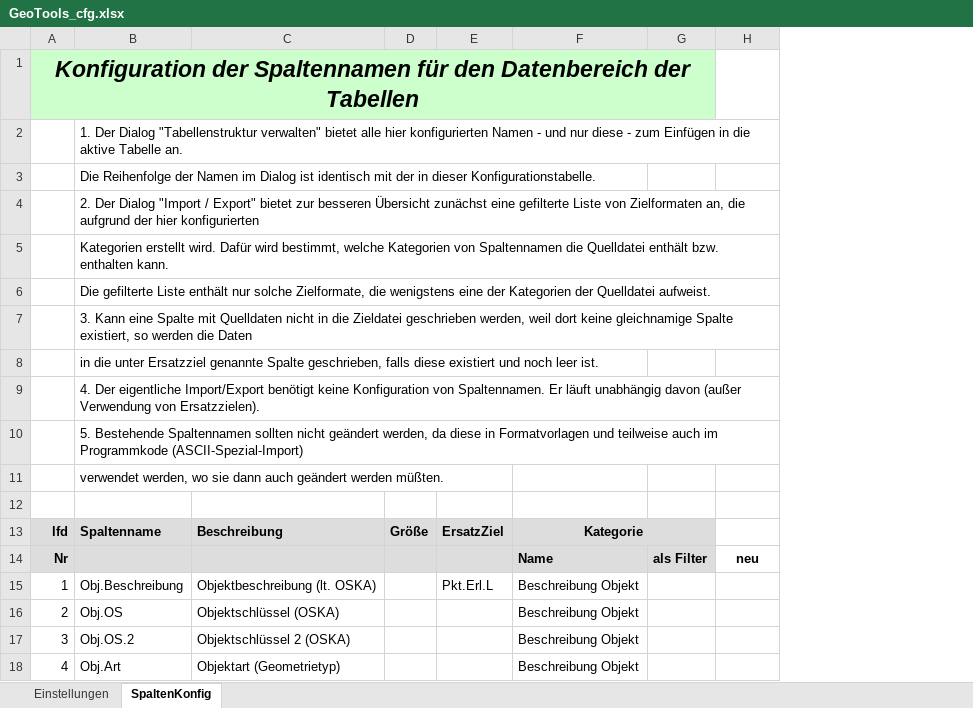
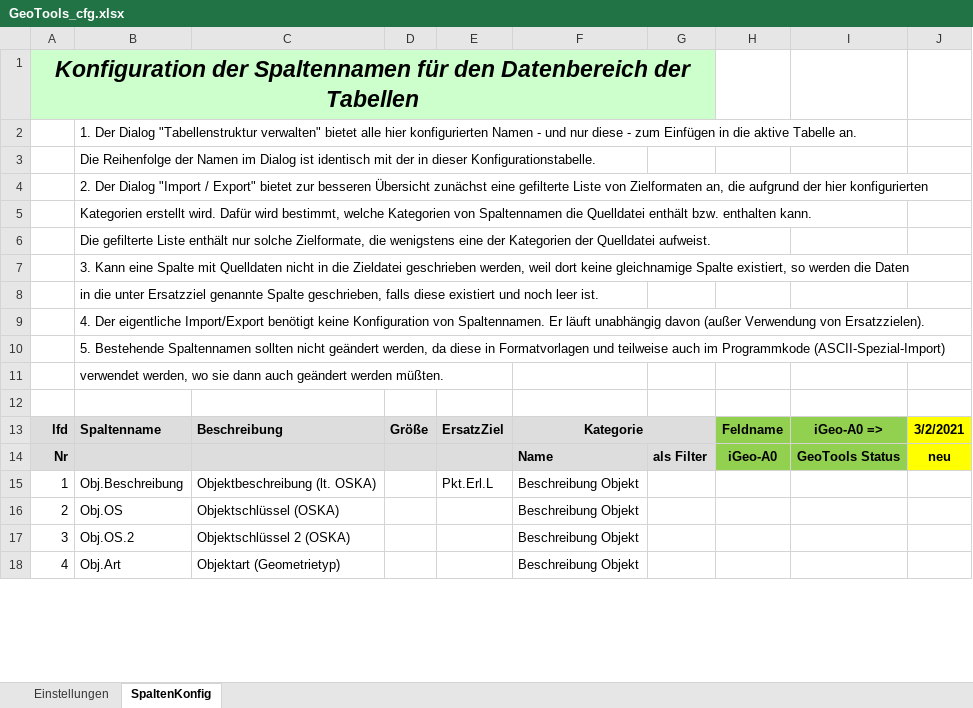
Before and after one commit to rschwenn/Rstyx.VBA.Excel.GeoTools, an Excel workbook: bin/GeoTools_cfg.xlsx, sheet SpaltenKonfig, drawn as a sheet; only a part is shown; values as stored, in another font and other column widths than the file's, no borders; charts and pictures not drawn; addresses are those after the commit; the diff names each change by its address in the sheet, - before the commit and + after, or states it on an @@ line.

Commit message:
GeoTools_cfg.xlsx: Zuordnung der iGeo-A0-Felder dokumentiert

```diff
--- a/bin/GeoTools_cfg.xlsx (sheet SpaltenKonfig)
+++ b/bin/GeoTools_cfg.xlsx (sheet SpaltenKonfig)
+column H, rows 13-14: Feldname | iGeo-A0
+column I, rows 13-14: iGeo-A0 => | GeoTools Status
-J13: (empty)
+J13: 3/2/2021
-J13:J14 fill: none
+J13:J14 fill: #FFFF00
```
Also changed, not shown: charts or pictures, 2 other files.
